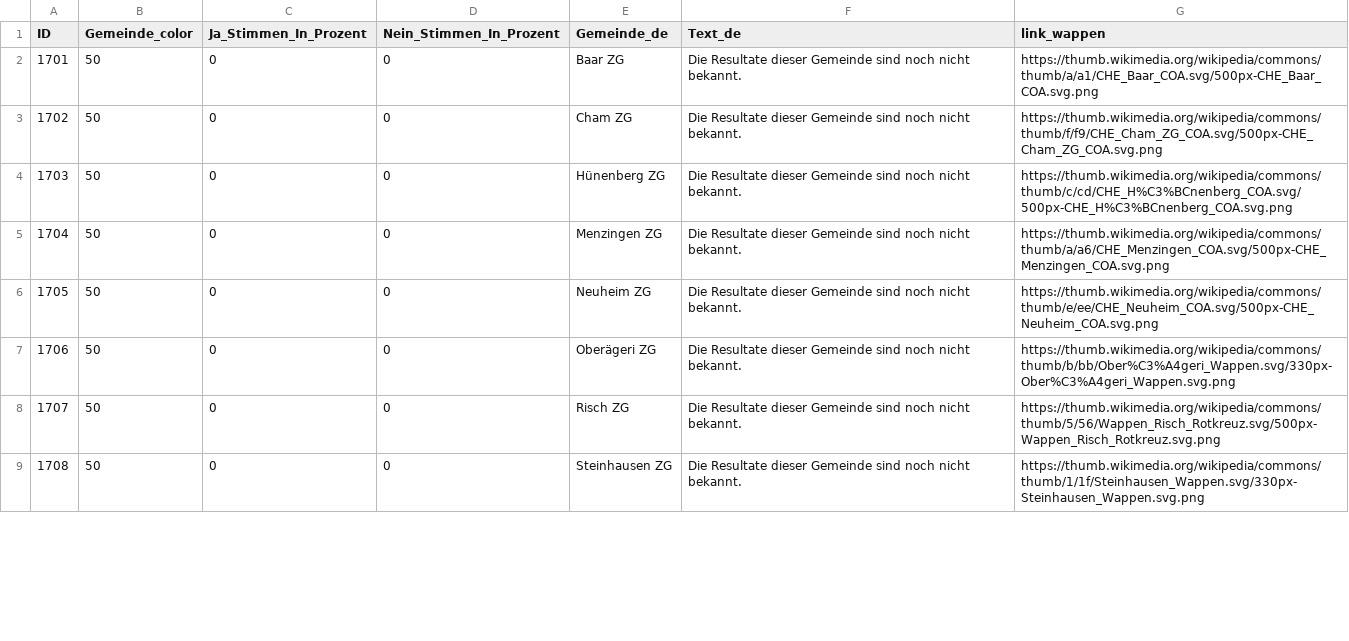
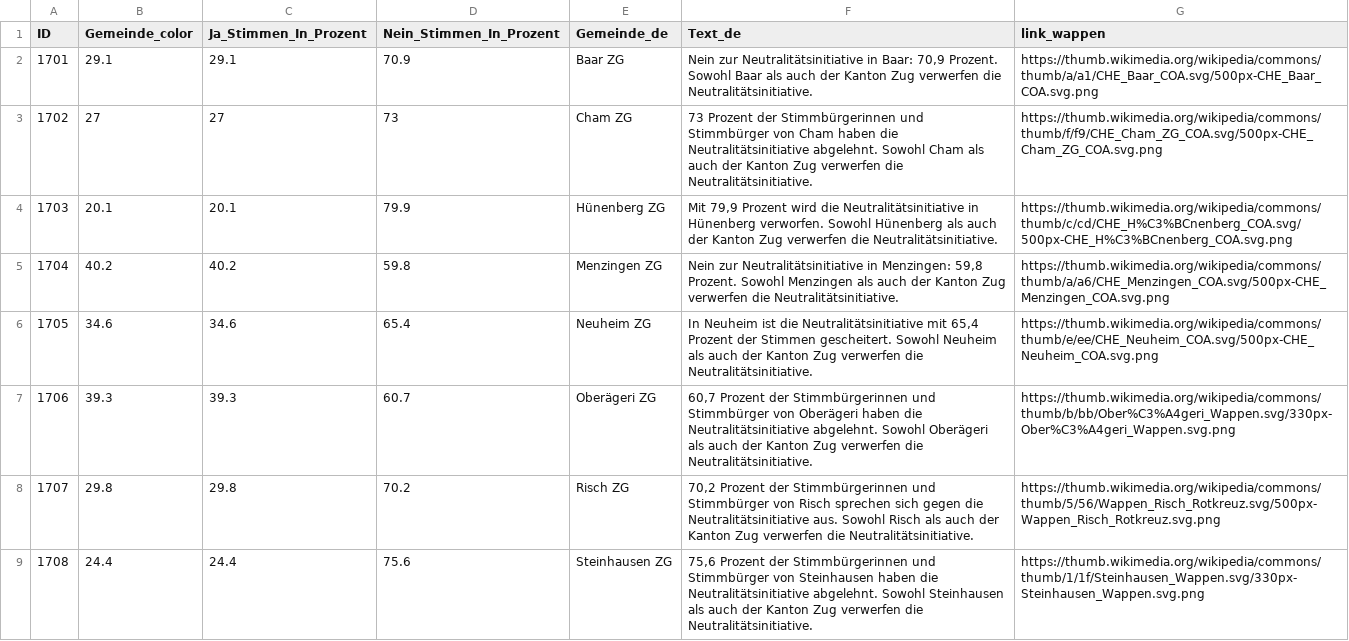
Before and after one commit to awp-finanznachrichten/lena_september2026, a CSV file: Output_Cantons/ZG_CH_Neutralitaet_dw_de.csv, drawn as a sheet; only a part is shown; the diff covers the shown part only.

```diff
--- a/Output_Cantons/ZG_CH_Neutralitaet_dw_de.csv
+++ b/Output_Cantons/ZG_CH_Neutralitaet_dw_de.csv
@@ -1,9 +1,9 @@
 "ID","Gemeinde_color","Ja_Stimmen_In_Prozent","Nein_Stimmen_In_Prozent","Gemeinde_de","Text_de","link_wappen"
-1701,50,0,0,"Baar ZG","Die Resultate dieser Gemeinde sind noch nicht bekannt.","https://thumb.wikimedia.org/wikipedia/commons/thumb/a/a1/CHE_Baar_COA.svg/500px-CHE_Baar_COA.svg.png"
-1702,50,0,0,"Cham ZG","Die Resultate dieser Gemeinde sind noch nicht bekannt.","https://thumb.wikimedia.org/wikipedia/commons/thumb/f/f9/CHE_Cham_ZG_COA.svg/500px-CHE_Cham_ZG_COA.svg.png"
-1703,50,0,0,"Hünenberg ZG","Die Resultate dieser Gemeinde sind noch nicht bekannt.","https://thumb.wikimedia.org/wikipedia/commons/thumb/c/cd/CHE_H%C3%BCnenberg_COA.svg/500px-CHE_H%C3%BCnenberg_COA.svg.png"
-1704,50,0,0,"Menzingen ZG","Die Resultate dieser Gemeinde sind noch nicht bekannt.","https://thumb.wikimedia.org/wikipedia/commons/thumb/a/a6/CHE_Menzingen_COA.svg/500px-CHE_Menzingen_COA.svg.png"
-1705,50,0,0,"Neuheim ZG","Die Resultate dieser Gemeinde sind noch nicht bekannt.","https://thumb.wikimedia.org/wikipedia/commons/thumb/e/ee/CHE_Neuheim_COA.svg/500px-CHE_Neuheim_COA.svg.png"
-1706,50,0,0,"Oberägeri ZG","Die Resultate dieser Gemeinde sind noch nicht bekannt.","https://thumb.wikimedia.org/wikipedia/commons/thumb/b/bb/Ober%C3%A4geri_Wappen.svg/330px-Ober%C3%A4geri_Wappen.svg.png"
-1707,50,0,0,"Risch ZG","Die Resultate dieser Gemeinde sind noch nicht bekannt.","https://thumb.wikimedia.org/wikipedia/commons/thumb/5/56/Wappen_Risch_Rotkreuz.svg/500px-Wappen_Risch_Rotkreuz.svg.png"
-1708,50,0,0,"Steinhausen ZG","Die Resultate dieser Gemeinde sind noch nicht bekannt.","https://thumb.wikimedia.org/wikipedia/commons/thumb/1/1f/Steinhausen_Wappen.svg/330px-Steinhausen_Wappen.svg.png"
+1701,29.1,29.1,70.9,"Baar ZG","Nein zur Neutralitätsinitiative in Baar: 70,9 Prozent. Sowohl Baar als auch der Kanton Zug verwerfen die Neutralitätsinitiative.","https://thumb.wikimedia.org/wikipedia/commons/thumb/a/a1/CHE_Baar_COA.svg/500px-CHE_Baar_COA.svg.png"
+1702,27,27,73,"Cham ZG","73 Prozent der Stimmbürgerinnen und Stimmbürger von Cham haben die Neutralitätsinitiative abgelehnt. Sowohl Cham als auch der Kanton Zug verwerfen die Neutralitätsinitiative.","https://thumb.wikimedia.org/wikipedia/commons/thumb/f/f9/CHE_Cham_ZG_COA.svg/500px-CHE_Cham_ZG_COA.svg.png"
+1703,20.1,20.1,79.9,"Hünenberg ZG","Mit 79,9 Prozent wird die Neutralitätsinitiative in Hünenberg verworfen. Sowohl Hünenberg als auch der Kanton Zug verwerfen die Neutralitätsinitiative.","https://thumb.wikimedia.org/wikipedia/commons/thumb/c/cd/CHE_H%C3%BCnenberg_COA.svg/500px-CHE_H%C3%BCnenberg_COA.svg.png"
+1704,40.2,40.2,59.8,"Menzingen ZG","Nein zur Neutralitätsinitiative in Menzingen: 59,8 Prozent. Sowohl Menzingen als auch der Kanton Zug verwerfen die Neutralitätsinitiative.","https://thumb.wikimedia.org/wikipedia/commons/thumb/a/a6/CHE_Menzingen_COA.svg/500px-CHE_Menzingen_COA.svg.png"
+1705,34.6,34.6,65.4,"Neuheim ZG","In Neuheim ist die Neutralitätsinitiative mit 65,4 Prozent der Stimmen gescheitert. Sowohl Neuheim als auch der Kanton Zug verwerfen die Neutralitätsinitiative.","https://thumb.wikimedia.org/wikipedia/commons/thumb/e/ee/CHE_Neuheim_COA.svg/500px-CHE_Neuheim_COA.svg.png"
+1706,39.3,39.3,60.7,"Oberägeri ZG","60,7 Prozent der Stimmbürgerinnen und Stimmbürger von Oberägeri haben die Neutralitätsinitiative abgelehnt. Sowohl Oberägeri als auch der Kanton Zug verwerfen die Neutralitätsinitiative.","https://thumb.wikimedia.org/wikipedia/commons/thumb/b/bb/Ober%C3%A4geri_Wappen.svg/330px-Ober%C3%A4geri_Wappen.svg.png"
+1707,29.8,29.8,70.2,"Risch ZG","70,2 Prozent der Stimmbürgerinnen und Stimmbürger von Risch sprechen sich gegen die Neutralitätsinitiative aus. Sowohl Risch als auch der Kanton Zug verwerfen die Neutralitätsinitiative.","https://thumb.wikimedia.org/wikipedia/commons/thumb/5/56/Wappen_Risch_Rotkreuz.svg/500px-Wappen_Risch_Rotkreuz.svg.png"
+1708,24.4,24.4,75.6,"Steinhausen ZG","75,6 Prozent der Stimmbürgerinnen und Stimmbürger von Steinhausen haben die Neutralitätsinitiative abgelehnt. Sowohl Steinhausen als auch der Kanton Zug verwerfen die Neutralitätsinitiative.","https://thumb.wikimedia.org/wikipedia/commons/thumb/1/1f/Steinhausen_Wappen.svg/330px-Steinhausen_Wappen.svg.png"
```
Also changed, not shown: 12 edited cells elsewhere in this file, Output_Cantons/VD_CH_Ernaehrung_dw_fr.csv, Output_Cantons/VD_CH_Neutralitaet_dw_fr.csv, 22 other files.
